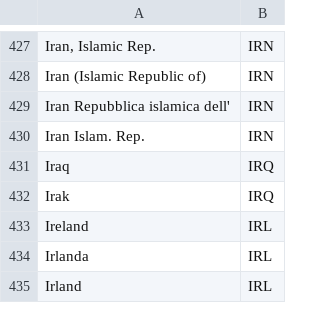
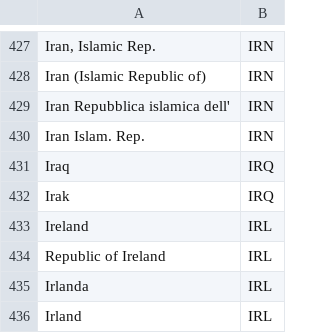
Before and after one commit to Deleetdk/megadataset, a CSV file: inst/extdata/abbreviations.csv, drawn as a sheet; only a part is shown, gaps mark what is left out; the diff names each change by its address in the sheet, - before the commit and + after, or states it on an @@ line.

```diff
--- a/inst/extdata/abbreviations.csv
+++ b/inst/extdata/abbreviations.csv
+row 434: Republic of Ireland | IRL
```
Also changed, not shown: inst/extdata/megadataset.csv, 3 other files.
